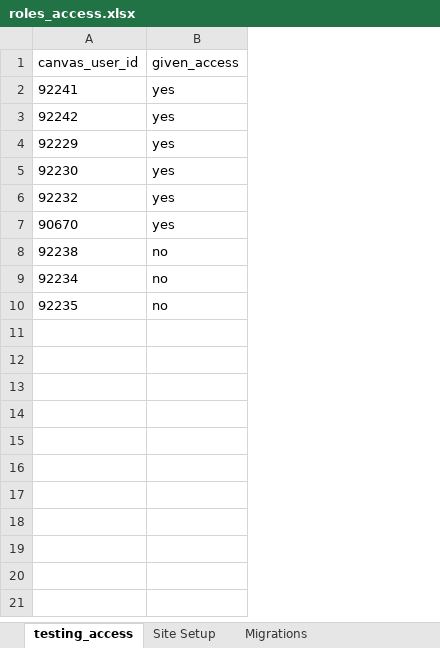
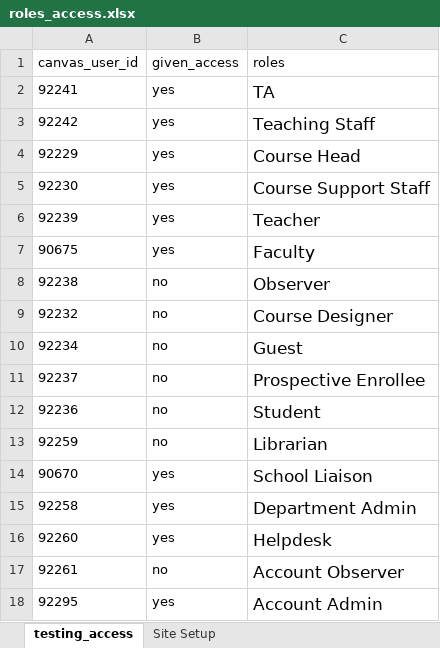
Before and after one commit to Harvard-University-iCommons/canvas_manage_course, an Excel workbook: selenium_tests/manage_people/test_data/roles_access.xlsx, sheet testing_access, drawn as a sheet; values as stored, in another font and other column widths than the file's, no borders; removed rows and columns are numbered as before the commit, all else as after; the diff names each change by its address in the sheet, - before the commit and + after, or states it on an @@ line.

Commit message:
- Updated and added to existing manage people permissions tests - Added all the various roles that will be under test for the test course and cleaned up for a cleaner looking format.

```diff
--- a/selenium_tests/manage_people/test_data/roles_access.xlsx (sheet testing_access)
+++ b/selenium_tests/manage_people/test_data/roles_access.xlsx (sheet testing_access)
-sheet tab: Migrations
+column C (roles), rows 2-5: TA | Teaching Staff | Course Head | Course Support Staff; row 9: Course Designer; row 14: School Liaison
+row 6: 92239 | yes | Teacher
+row 7: 90675 | yes | Faculty
-B9 (given_access): yes
+B9 (given_access): no
@@ row 9 moved to row 10: 92234 @@
+row 11: 92237 | no | Prospective Enrollee
+row 12: 92236 | no | Student
+row 13: 92259 | no | Librarian
-row 10: 92235 | no
+row 15: 92258 | yes | Department Admin
+row 16: 92260 | yes | Helpdesk
+row 17: 92261 | no | Account Observer
+row 18: 92295 | yes | Account Admin
```
Also changed, not shown: sheet Site Setup, 2 other files.
